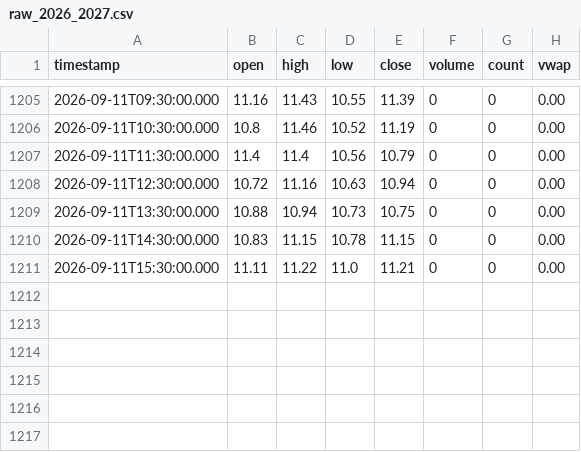
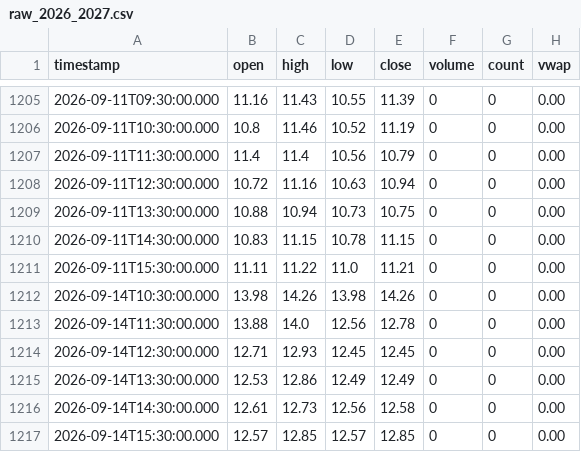
Before and after one commit to rava8989/brave, a CSV file: data/cor1m/raw_2026_2027.csv, drawn as a sheet; only a part is shown, gaps mark what is left out.

```diff
--- a/data/cor1m/raw_2026_2027.csv
+++ b/data/cor1m/raw_2026_2027.csv
@@ -1211 +1211,7 @@ timestamp,open,high,low,close,volume,count,vwap
 2026-09-11T15:30:00.000,11.11,11.22,11.0,11.21,0,0,0.00
+2026-09-14T10:30:00.000,13.98,14.26,13.98,14.26,0,0,0.00
+2026-09-14T11:30:00.000,13.88,14.0,12.56,12.78,0,0,0.00
+2026-09-14T12:30:00.000,12.71,12.93,12.45,12.45,0,0,0.00
+2026-09-14T13:30:00.000,12.53,12.86,12.49,12.49,0,0,0.00
+2026-09-14T14:30:00.000,12.61,12.73,12.56,12.58,0,0,0.00
+2026-09-14T15:30:00.000,12.57,12.85,12.57,12.85,0,0,0.00
```
Also changed, not shown: data/vix_term/daily.csv, 1 other file.
